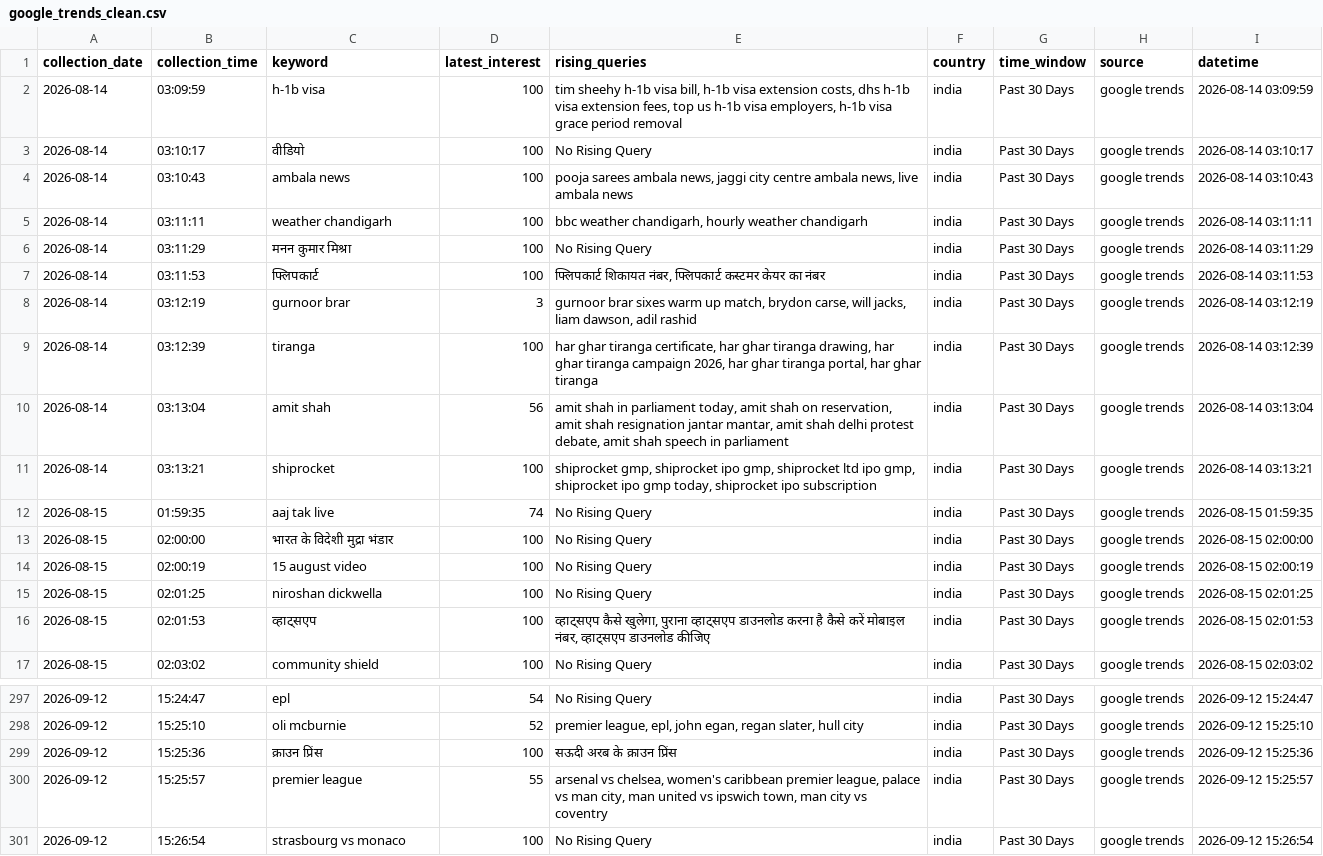
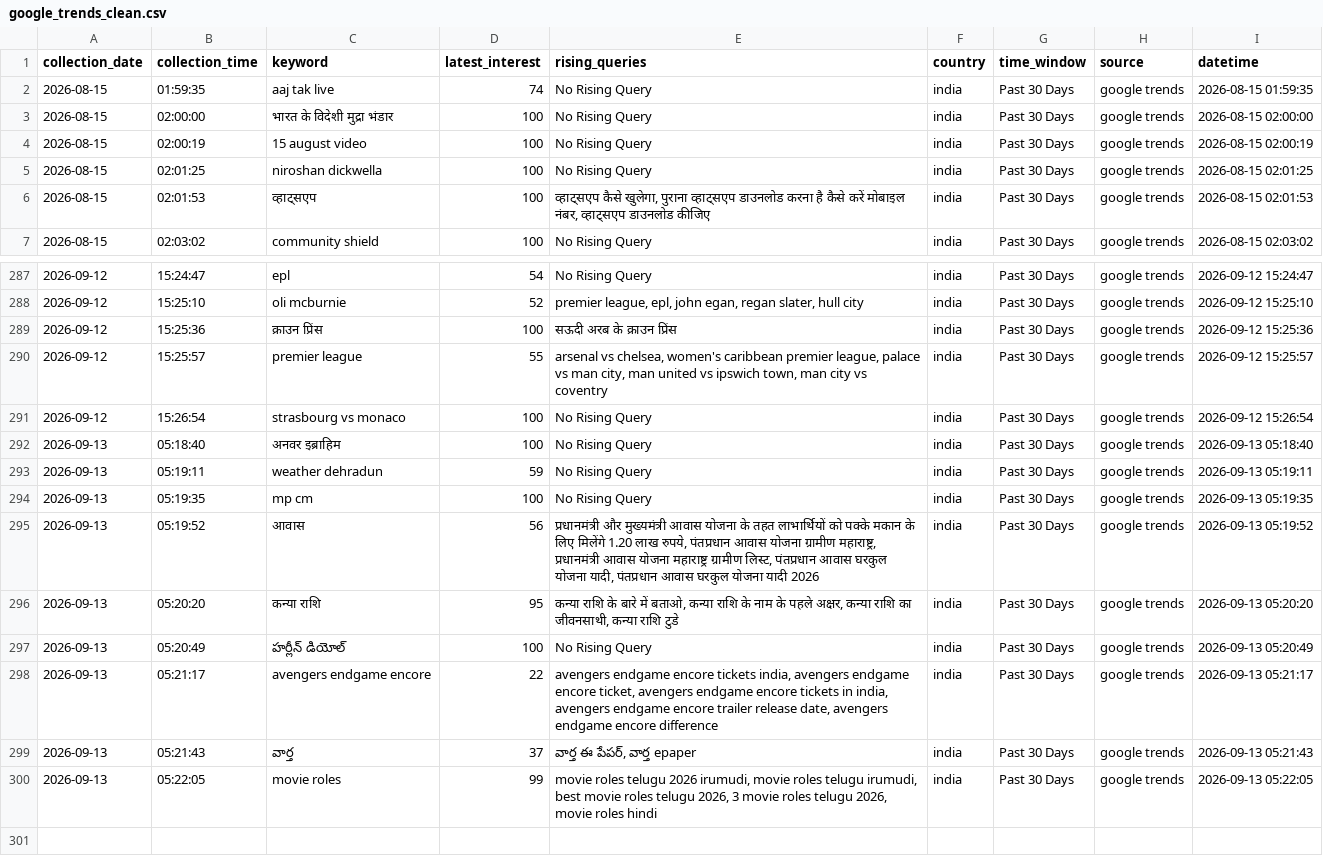
Before and after one commit to ank17a-5/India-Trend-Radar, a CSV file: data/cleaned/google_trends_clean.csv, drawn as a sheet; only a part is shown, gaps mark what is left out; removed rows and columns are numbered as before the commit, all else as after; the diff names each change by its address in the sheet, - before the commit and + after, or states it on an @@ line.

```diff
--- a/data/cleaned/google_trends_clean.csv
+++ b/data/cleaned/google_trends_clean.csv
-row 2: 2026-08-14 | 03:09:59 | h-1b visa | 100 | tim sheehy h-1b visa bill, h-1b visa extension costs, dhs h-1b visa extension fees, top us h-1b visa employers, h-1b visa grace period removal | india | Past 30 Days | google trends | 2026-08-14 03:09:59
-row 3: 2026-08-14 | 03:10:17 | वीडियो | 100 | No Rising Query | india | Past 30 Days | google trends | 2026-08-14 03:10:17
-row 4: 2026-08-14 | 03:10:43 | ambala news | 100 | pooja sarees ambala news, jaggi city centre ambala news, live ambala news | india | Past 30 Days | google trends | 2026-08-14 03:10:43
-row 5: 2026-08-14 | 03:11:11 | weather chandigarh | 100 | bbc weather chandigarh, hourly weather chandigarh | india | Past 30 Days | google trends | 2026-08-14 03:11:11
-row 6: 2026-08-14 | 03:11:29 | मनन कुमार मिश्रा | 100 | No Rising Query | india | Past 30 Days | google trends | 2026-08-14 03:11:29
-row 7: 2026-08-14 | 03:11:53 | फ्लिपकार्ट | 100 | फ्लिपकार्ट शिकायत नंबर, फ्लिपकार्ट कस्टमर केयर का नंबर | india | Past 30 Days | google trends | 2026-08-14 03:11:53
-row 8: 2026-08-14 | 03:12:19 | gurnoor brar | 3 | gurnoor brar sixes warm up match, brydon carse, will jacks, liam dawson, adil rashid | india | Past 30 Days | google trends | 2026-08-14 03:12:19
-row 9: 2026-08-14 | 03:12:39 | tiranga | 100 | har ghar tiranga certificate, har ghar tiranga drawing, har ghar tiranga campaign 2026, har ghar tiranga portal, har ghar tiranga | india | Past 30 Days | google trends | 2026-08-14 03:12:39
-row 10: 2026-08-14 | 03:13:04 | amit shah | 56 | amit shah in parliament today, amit shah on reservation, amit shah resignation jantar mantar, amit shah delhi protest debate, amit shah speech in parliament | india | Past 30 Days | google trends | 2026-08-14 03:13:04
-row 11: 2026-08-14 | 03:13:21 | shiprocket | 100 | shiprocket gmp, shiprocket ipo gmp, shiprocket ltd ipo gmp, shiprocket ipo gmp today, shiprocket ipo subscription | india | Past 30 Days | google trends | 2026-08-14 03:13:21
+row 292: 2026-09-13 | 05:18:40 | अनवर इब्राहिम | 100 | No Rising Query | india | Past 30 Days | google trends | 2026-09-13 05:18:40
+row 293: 2026-09-13 | 05:19:11 | weather dehradun | 59 | No Rising Query | india | Past 30 Days | google trends | 2026-09-13 05:19:11
+row 294: 2026-09-13 | 05:19:35 | mp cm | 100 | No Rising Query | india | Past 30 Days | google trends | 2026-09-13 05:19:35
+row 295: 2026-09-13 | 05:19:52 | आवास | 56 | प्रधानमंत्री और मुख्यमंत्री आवास योजना के तहत लाभार्थियों को पक्के मकान के लिए मिलेंगे 1.20 लाख रुपये, पंतप्रधान आवास योजना ग्रामीण महाराष्ट्र, प्रधानमंत्री आवास योजना महाराष्ट्र ग्रामीण लिस्ट, पंतप्रधान आवास घरकुल योजना यादी, पंतप्रधान आवास घरकुल योजना यादी 2026 | india | Past 30 Days | google trends | 2026-09-13 05:19:52
+row 296: 2026-09-13 | 05:20:20 | कन्या राशि | 95 | कन्या राशि के बारे में बताओ, कन्या राशि के नाम के पहले अक्षर, कन्या राशि का जीवनसाथी, कन्या राशि टुडे | india | Past 30 Days | google trends | 2026-09-13 05:20:20
+row 297: 2026-09-13 | 05:20:49 | హర్లీన్ డియోల్ | 100 | No Rising Query | india | Past 30 Days | google trends | 2026-09-13 05:20:49
+row 298: 2026-09-13 | 05:21:17 | avengers endgame encore | 22 | avengers endgame encore tickets india, avengers endgame encore ticket, avengers endgame encore tickets in india, avengers endgame encore trailer release date, avengers endgame encore difference | india | Past 30 Days | google trends | 2026-09-13 05:21:17
+row 299: 2026-09-13 | 05:21:43 | వార్త | 37 | వార్త ఈ పేపర్, వార్త epaper | india | Past 30 Days | google trends | 2026-09-13 05:21:43
+row 300: 2026-09-13 | 05:22:05 | movie roles | 99 | movie roles telugu 2026 irumudi, movie roles telugu irumudi, best movie roles telugu 2026, 3 movie roles telugu 2026, movie roles hindi | india | Past 30 Days | google trends | 2026-09-13 05:22:05
```
Also changed, not shown: data/predictions/anomaly_detection.csv, data/predictions/prophet_predictions.csv, 16 other files.
